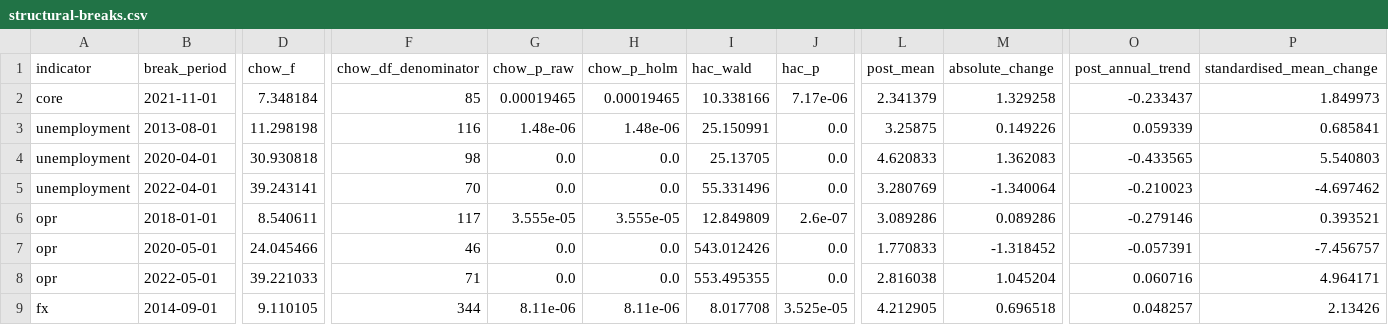
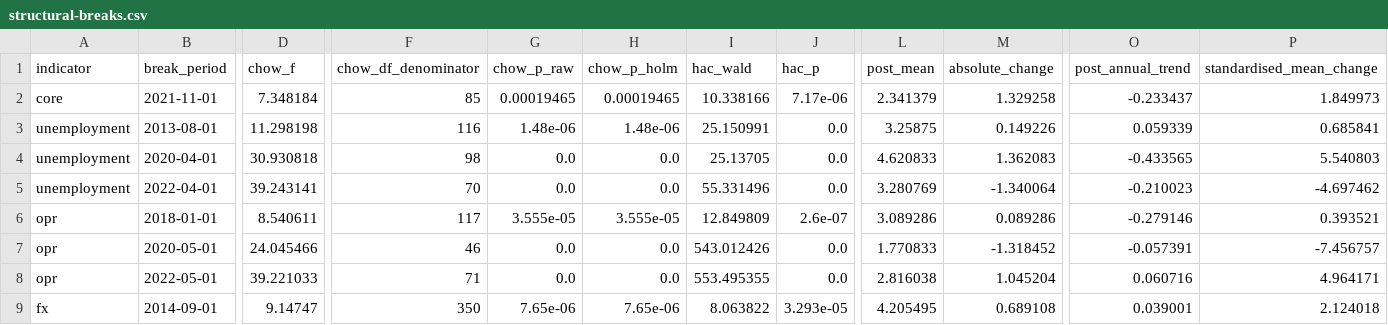
Before and after one commit to Nana-ctrl617/Macrolens-Malaysia, a CSV file: data/published/structural-breaks.csv, drawn as a sheet; only a part is shown, gaps mark what is left out; the diff names each change by its address in the sheet, - before the commit and + after, or states it on an @@ line.

```diff
--- a/data/published/structural-breaks.csv
+++ b/data/published/structural-breaks.csv
-D9 (chow_f): 9.110105
+D9 (chow_f): 9.14747
-F9 (chow_df_denominator): 344
+F9 (chow_df_denominator): 350
-G9 (chow_p_raw): 8.11e-06
+G9 (chow_p_raw): 7.65e-06
-H9 (chow_p_holm): 8.11e-06
+H9 (chow_p_holm): 7.65e-06
-I9 (hac_wald): 8.017708
+I9 (hac_wald): 8.063822
-J9 (hac_p): 3.525e-05
+J9 (hac_p): 3.293e-05
-L9 (post_mean): 4.212905
+L9 (post_mean): 4.205495
-M9 (absolute_change): 0.696518
+M9 (absolute_change): 0.689108
-O9 (post_annual_trend): 0.048257
+O9 (post_annual_trend): 0.039001
-P9 (standardised_mean_change): 2.13426
+P9 (standardised_mean_change): 2.124018
```
Also changed, not shown: 3 other files.
